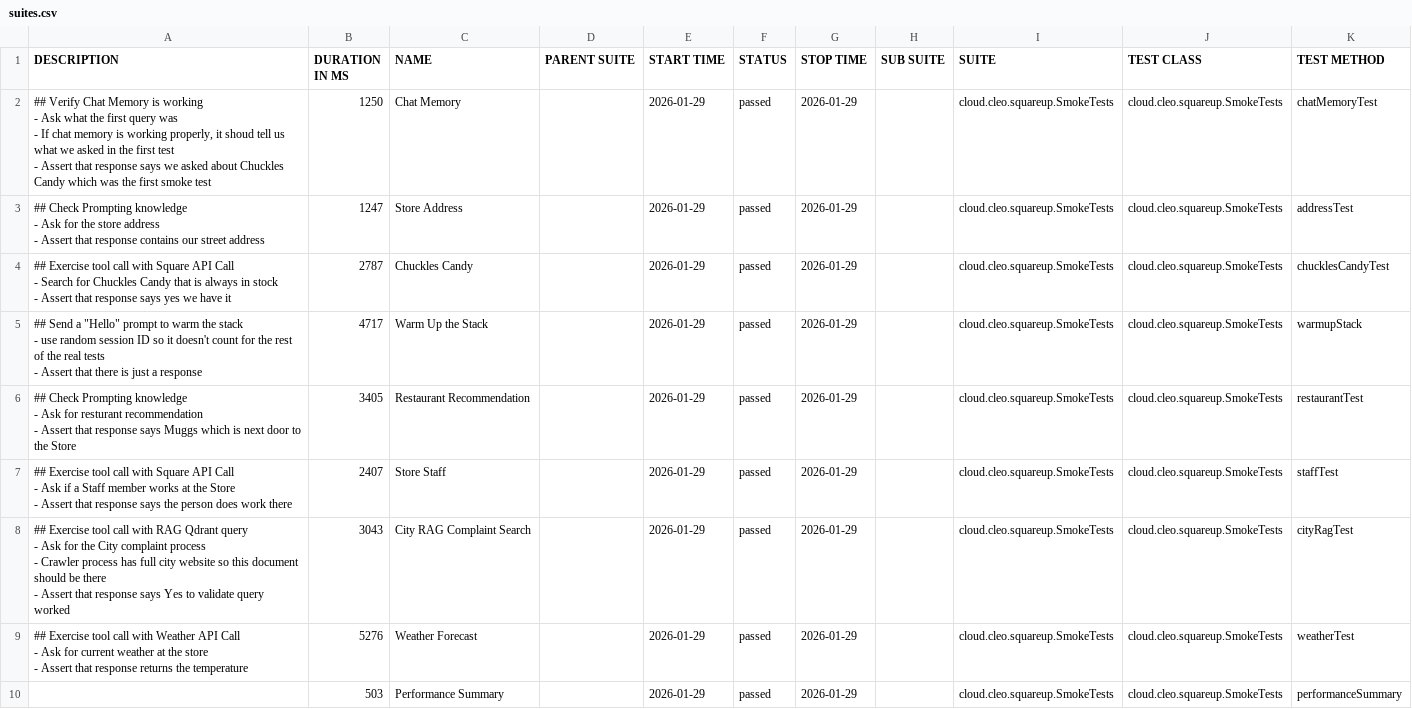
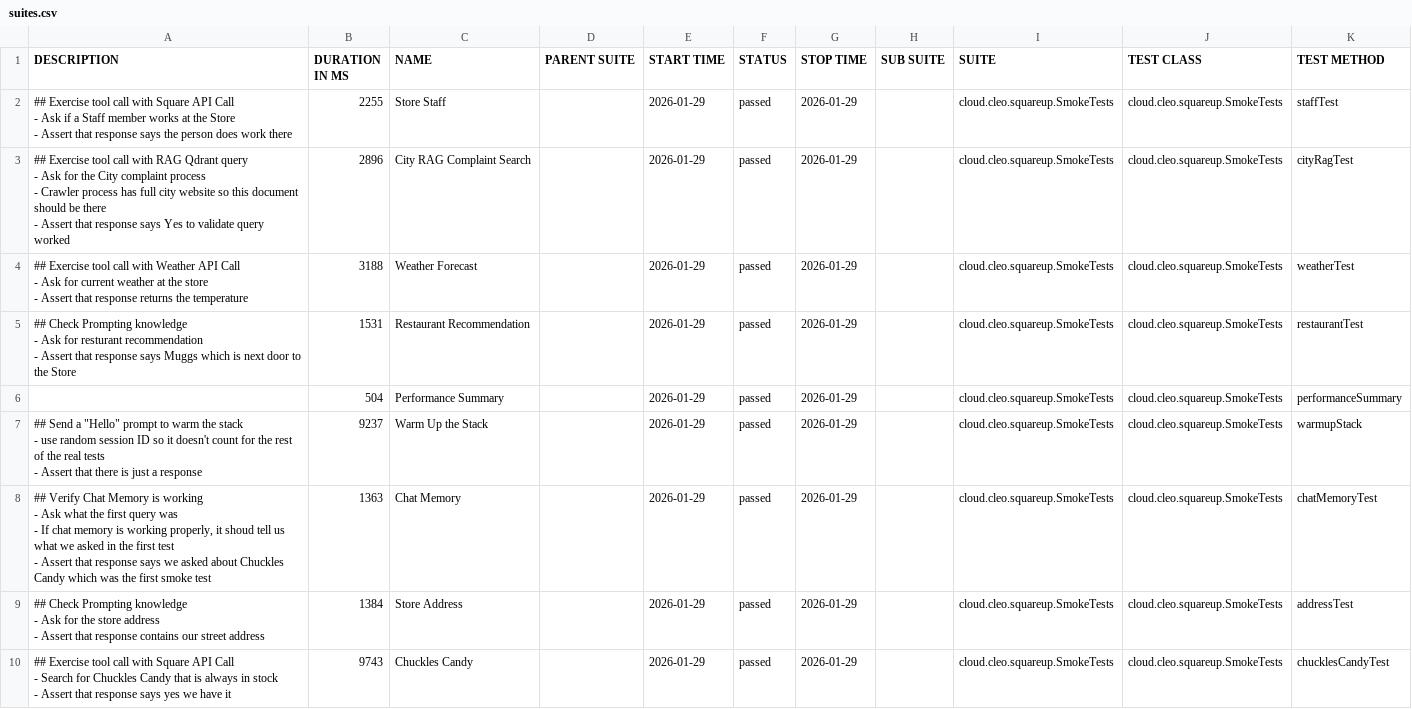
Before and after one commit to docwho2/java-squareup-spring-ai-ivr, a CSV file: us.amazon.nova-2-lite-v1_0/SmokeTests/data/suites.csv, drawn as a sheet.

```diff
--- a/us.amazon.nova-2-lite-v1_0/SmokeTests/data/suites.csv
+++ b/us.amazon.nova-2-lite-v1_0/SmokeTests/data/suites.csv
@@ -1,36 +1,36 @@
 "DESCRIPTION","DURATION IN MS","NAME","PARENT SUITE","START TIME","STATUS","STOP TIME","SUB SUITE","SUITE","TEST CLASS","TEST METHOD"
-"## Verify Chat Memory is working
-- Ask what the first query was
-  - If chat memory is working properly, it shoud tell us what we asked in the first test
-- Assert that response says we asked about Chuckles Candy which was the first smoke test
-","1250","Chat Memory","","2026-01-29","passed","2026-01-29","","cloud.cleo.squareup.SmokeTests","cloud.cleo.squareup.SmokeTests","chatMemoryTest"
-"## Check Prompting knowledge
-- Ask for the store address
-- Assert that response contains our street address
-","1247","Store Address","","2026-01-29","passed","2026-01-29","","cloud.cleo.squareup.SmokeTests","cloud.cleo.squareup.SmokeTests","addressTest"
-"## Exercise tool call with Square API Call
-- Search for Chuckles Candy that is always in stock
-- Assert that response says yes we have it
-","2787","Chuckles Candy","","2026-01-29","passed","2026-01-29","","cloud.cleo.squareup.SmokeTests","cloud.cleo.squareup.SmokeTests","chucklesCandyTest"
-"## Send a ""Hello"" prompt to warm the stack
-- use random session ID so it doesn't count for the rest of the real tests
-- Assert that there is just a response
-","4717","Warm Up the Stack","","2026-01-29","passed","2026-01-29","","cloud.cleo.squareup.SmokeTests","cloud.cleo.squareup.SmokeTests","warmupStack"
-"## Check Prompting knowledge
-- Ask for resturant recommendation
-- Assert that response says Muggs which is next door to the Store
-","3405","Restaurant Recommendation","","2026-01-29","passed","2026-01-29","","cloud.cleo.squareup.SmokeTests","cloud.cleo.squareup.SmokeTests","restaurantTest"
-"## Exercise tool call with Square API Call
-- Ask if a Staff member works at the Store
-- Assert that response says the person does work there
-","2407","Store Staff","","2026-01-29","passed","2026-01-29","","cloud.cleo.squareup.SmokeTests","cloud.cleo.squareup.SmokeTests","staffTest"
-"## Exercise tool call with RAG Qdrant query
-- Ask for the City complaint process
-  - Crawler process has full city website so this document should be there
-- Assert that response says Yes to validate query worked
-","3043","City RAG Complaint Search","","2026-01-29","passed","2026-01-29","","cloud.cleo.squareup.SmokeTests","cloud.cleo.squareup.SmokeTests","cityRagTest"
-"## Exercise tool call with Weather API Call
-- Ask for current weather at the store
-- Assert that response returns the temperature
-","5276","Weather Forecast","","2026-01-29","passed","2026-01-29","","cloud.cleo.squareup.SmokeTests","cloud.cleo.squareup.SmokeTests","weatherTest"
-"","503","Performance Summary","","2026-01-29","passed","2026-01-29","","cloud.cleo.squareup.SmokeTests","cloud.cleo.squareup.SmokeTests","performanceSummary"
+"## Exercise tool call with Square API Call
+- Ask if a Staff member works at the Store
+- Assert that response says the person does work there
+","2255","Store Staff","","2026-01-29","passed","2026-01-29","","cloud.cleo.squareup.SmokeTests","cloud.cleo.squareup.SmokeTests","staffTest"
+"## Exercise tool call with RAG Qdrant query
+- Ask for the City complaint process
+  - Crawler process has full city website so this document should be there
+- Assert that response says Yes to validate query worked
+","2896","City RAG Complaint Search","","2026-01-29","passed","2026-01-29","","cloud.cleo.squareup.SmokeTests","cloud.cleo.squareup.SmokeTests","cityRagTest"
+"## Exercise tool call with Weather API Call
+- Ask for current weather at the store
+- Assert that response returns the temperature
+","3188","Weather Forecast","","2026-01-29","passed","2026-01-29","","cloud.cleo.squareup.SmokeTests","cloud.cleo.squareup.SmokeTests","weatherTest"
+"## Check Prompting knowledge
+- Ask for resturant recommendation
+- Assert that response says Muggs which is next door to the Store
+","1531","Restaurant Recommendation","","2026-01-29","passed","2026-01-29","","cloud.cleo.squareup.SmokeTests","cloud.cleo.squareup.SmokeTests","restaurantTest"
+"","504","Performance Summary","","2026-01-29","passed","2026-01-29","","cloud.cleo.squareup.SmokeTests","cloud.cleo.squareup.SmokeTests","performanceSummary"
+"## Send a ""Hello"" prompt to warm the stack
+- use random session ID so it doesn't count for the rest of the real tests
+- Assert that there is just a response
+","9237","Warm Up the Stack","","2026-01-29","passed","2026-01-29","","cloud.cleo.squareup.SmokeTests","cloud.cleo.squareup.SmokeTests","warmupStack"
+"## Verify Chat Memory is working
+- Ask what the first query was
+  - If chat memory is working properly, it shoud tell us what we asked in the first test
+- Assert that response says we asked about Chuckles Candy which was the first smoke test
+","1363","Chat Memory","","2026-01-29","passed","2026-01-29","","cloud.cleo.squareup.SmokeTests","cloud.cleo.squareup.SmokeTests","chatMemoryTest"
+"## Check Prompting knowledge
+- Ask for the store address
+- Assert that response contains our street address
+","1384","Store Address","","2026-01-29","passed","2026-01-29","","cloud.cleo.squareup.SmokeTests","cloud.cleo.squareup.SmokeTests","addressTest"
+"## Exercise tool call with Square API Call
+- Search for Chuckles Candy that is always in stock
+- Assert that response says yes we have it
+","9743","Chuckles Candy","","2026-01-29","passed","2026-01-29","","cloud.cleo.squareup.SmokeTests","cloud.cleo.squareup.SmokeTests","chucklesCandyTest"
```
Also changed, not shown: us.amazon.nova-2-lite-v1_0/SmokeTests/data/behaviors.csv, 44 other files.
